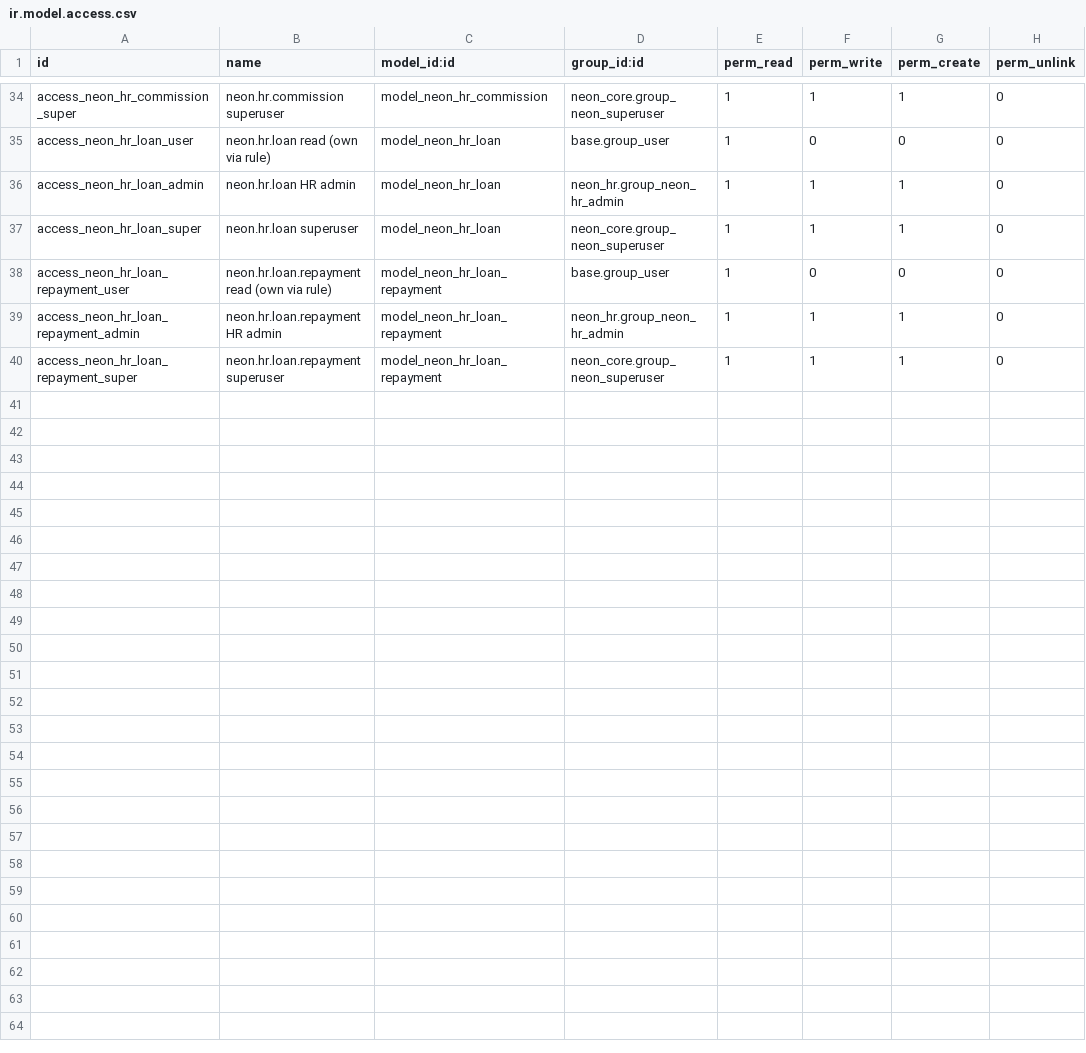
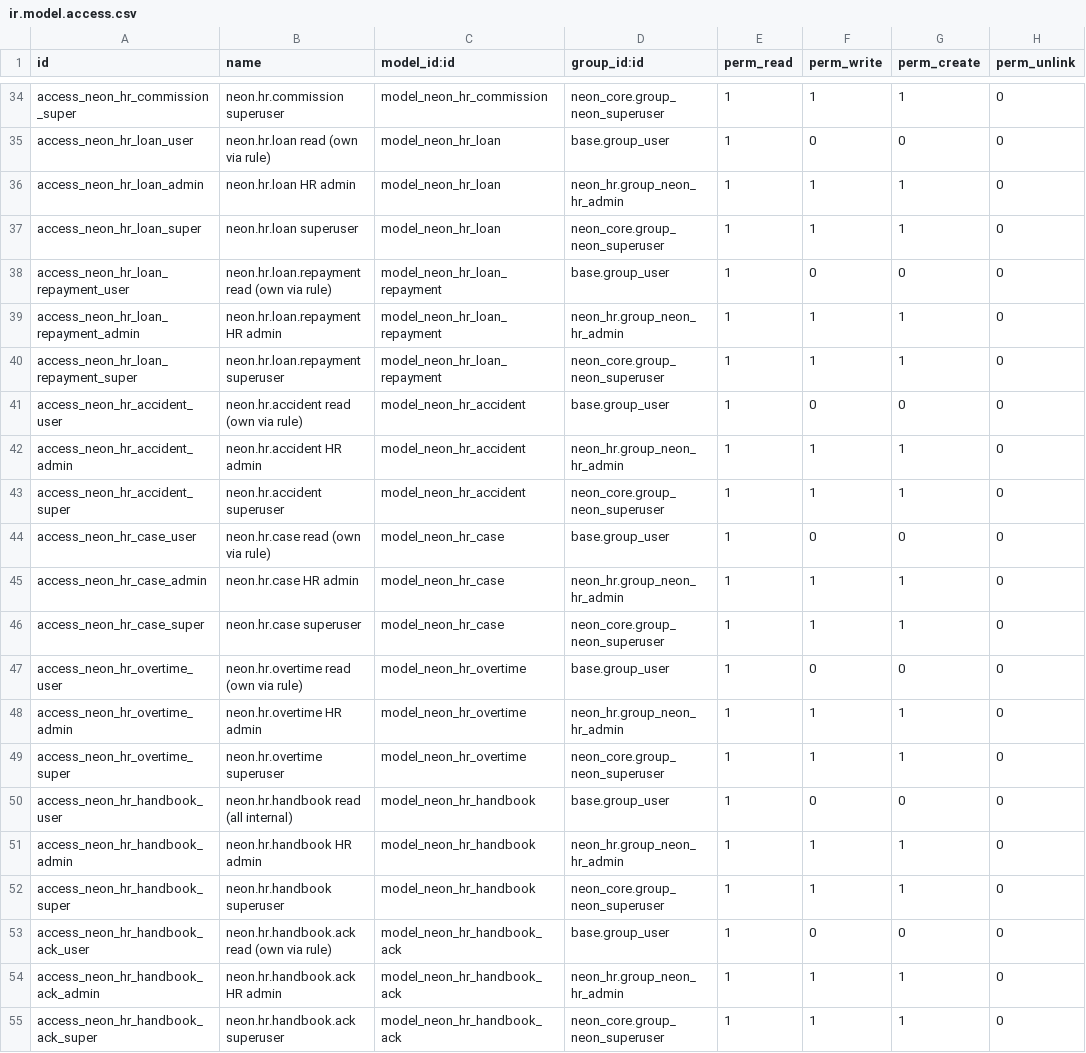
Before and after one commit to tatenda-it/neon-odoo, a CSV file: addons/neon_hr/security/ir.model.access.csv, drawn as a sheet; only a part is shown, gaps mark what is left out; the diff names each change by its address in the sheet, - before the commit and + after, or states it on an @@ line.

```diff
--- a/addons/neon_hr/security/ir.model.access.csv
+++ b/addons/neon_hr/security/ir.model.access.csv
+row 41: access_neon_hr_accident_user | neon.hr.accident read (own via rule) | model_neon_hr_accident | base.group_user | 1 | 0 | 0 | 0
+row 42: access_neon_hr_accident_admin | neon.hr.accident HR admin | model_neon_hr_accident | neon_hr.group_neon_hr_admin | 1 | 1 | 1 | 0
+row 43: access_neon_hr_accident_super | neon.hr.accident superuser | model_neon_hr_accident | neon_core.group_neon_superuser | 1 | 1 | 1 | 0
+row 44: access_neon_hr_case_user | neon.hr.case read (own via rule) | model_neon_hr_case | base.group_user | 1 | 0 | 0 | 0
+row 45: access_neon_hr_case_admin | neon.hr.case HR admin | model_neon_hr_case | neon_hr.group_neon_hr_admin | 1 | 1 | 1 | 0
+row 46: access_neon_hr_case_super | neon.hr.case superuser | model_neon_hr_case | neon_core.group_neon_superuser | 1 | 1 | 1 | 0
+row 47: access_neon_hr_overtime_user | neon.hr.overtime read (own via rule) | model_neon_hr_overtime | base.group_user | 1 | 0 | 0 | 0
+row 48: access_neon_hr_overtime_admin | neon.hr.overtime HR admin | model_neon_hr_overtime | neon_hr.group_neon_hr_admin | 1 | 1 | 1 | 0
+row 49: access_neon_hr_overtime_super | neon.hr.overtime superuser | model_neon_hr_overtime | neon_core.group_neon_superuser | 1 | 1 | 1 | 0
+row 50: access_neon_hr_handbook_user | neon.hr.handbook read (all internal) | model_neon_hr_handbook | base.group_user | 1 | 0 | 0 | 0
+row 51: access_neon_hr_handbook_admin | neon.hr.handbook HR admin | model_neon_hr_handbook | neon_hr.group_neon_hr_admin | 1 | 1 | 1 | 0
+row 52: access_neon_hr_handbook_super | neon.hr.handbook superuser | model_neon_hr_handbook | neon_core.group_neon_superuser | 1 | 1 | 1 | 0
+row 53: access_neon_hr_handbook_ack_user | neon.hr.handbook.ack read (own via rule) | model_neon_hr_handbook_ack | base.group_user | 1 | 0 | 0 | 0
+row 54: access_neon_hr_handbook_ack_admin | neon.hr.handbook.ack HR admin | model_neon_hr_handbook_ack | neon_hr.group_neon_hr_admin | 1 | 1 | 1 | 0
+row 55: access_neon_hr_handbook_ack_super | neon.hr.handbook.ack superuser | model_neon_hr_handbook_ack | neon_core.group_neon_superuser | 1 | 1 | 1 | 0
```
Also changed, not shown: 15 other files.
